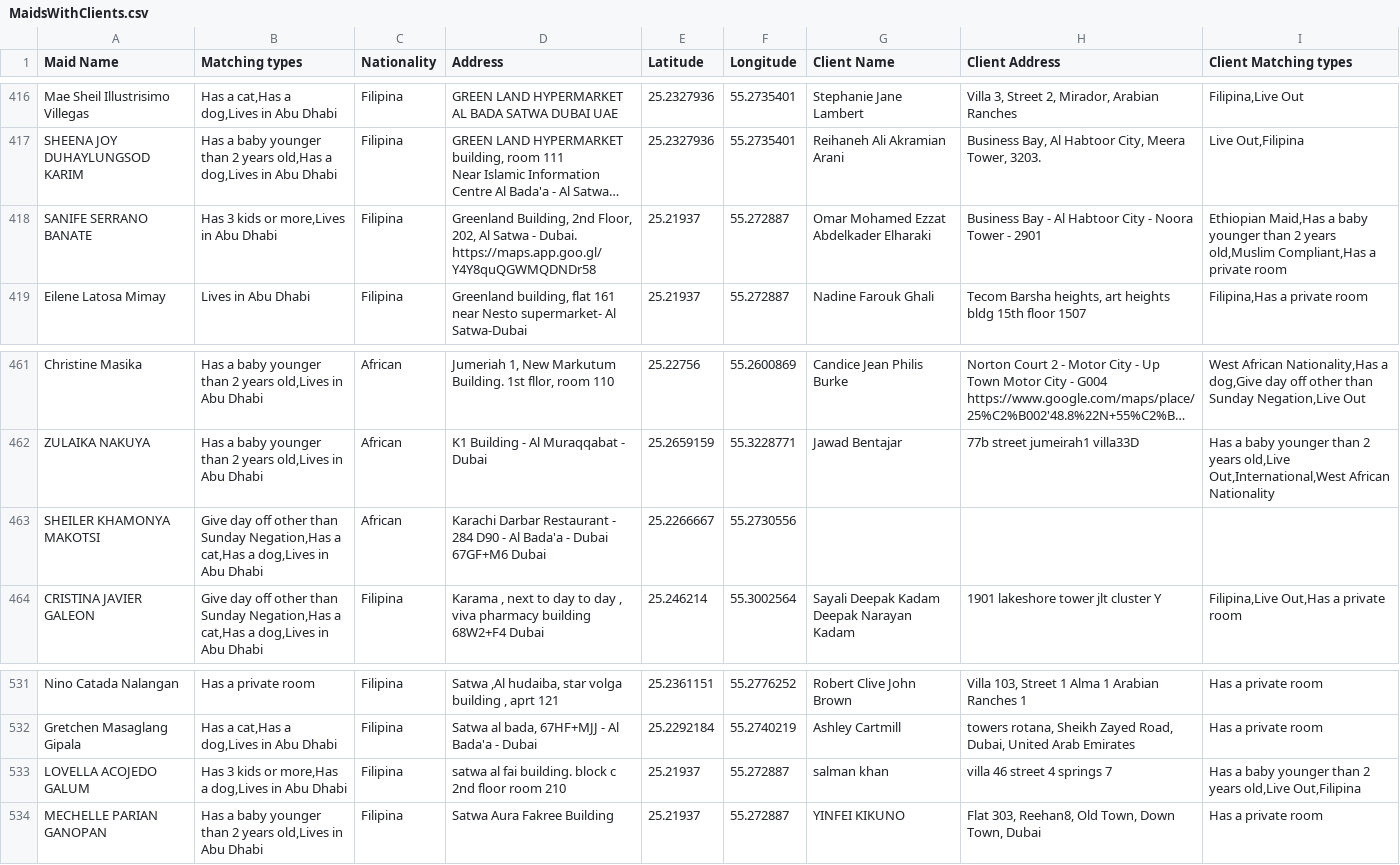
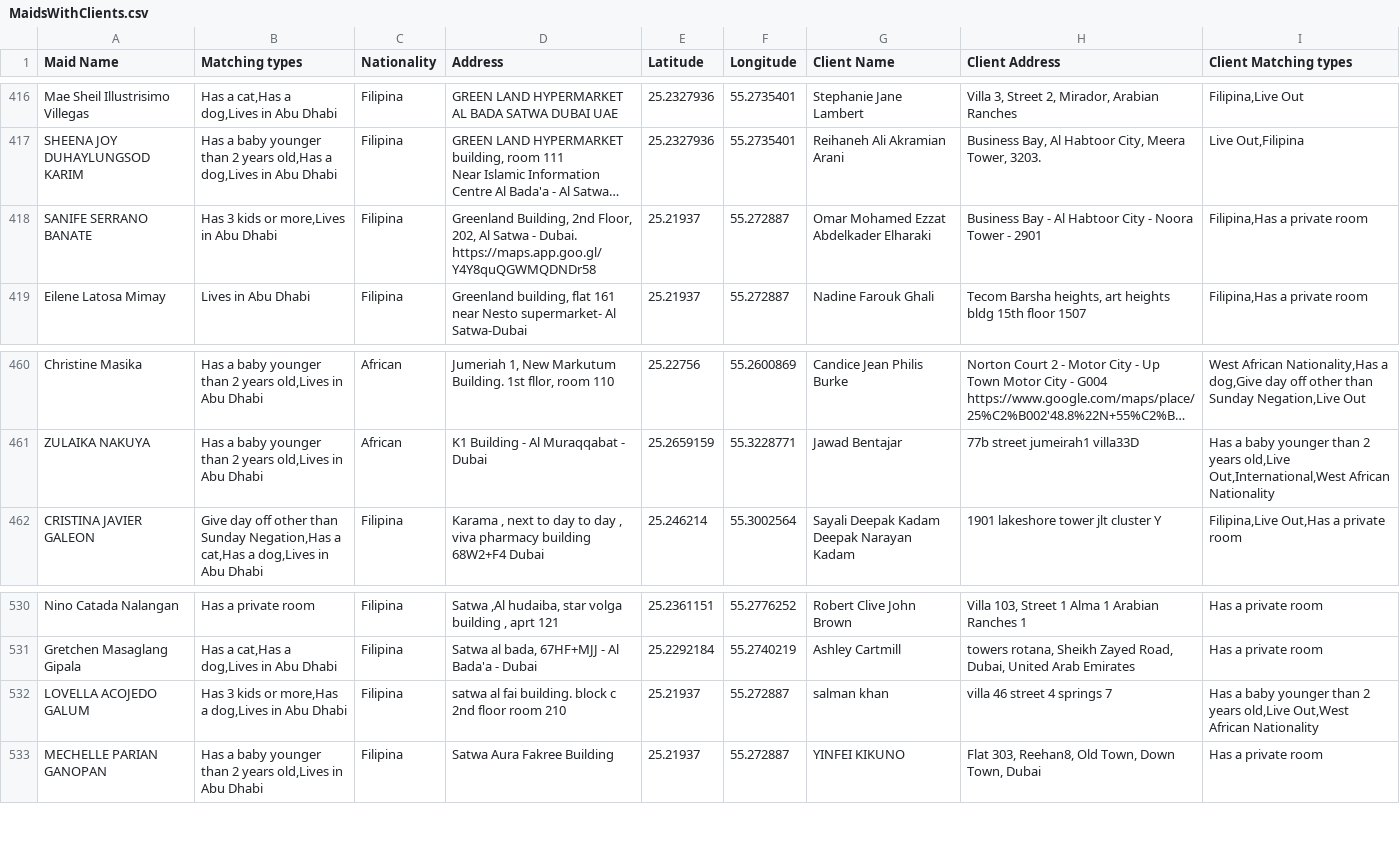
Before and after one commit to charbelchdid/map, a CSV file: MaidsWithClients.csv, drawn as a sheet; only a part is shown, gaps mark what is left out; long unchanged cells end in …; removed rows and columns are numbered as before the commit, all else as after; the diff covers the shown part only; the diff names each change by its address in the sheet, - before the commit and + after, or states it on an @@ line.

Commit message:
Update MaidsWithClients.csv - 2025-05-27T09:44:06.476Z

```diff
--- a/MaidsWithClients.csv
+++ b/MaidsWithClients.csv
-I418 (Client Matching types): Ethiopian Maid,Has a baby younger than 2 years old,Muslim Compliant,Has a private…
+I418 (Client Matching types): Filipina,Has a private…
-row 463: SHEILER KHAMONYA MAKOTSI | Give day off other than Sunday Negation,Has a cat,Has a dog,Lives in Abu Dhabi | African | Karachi Darbar Restaurant - 284 D90 - Al Bada'a - Dubai 67GF+M6 Dubai | 25.2266667 | 55.2730556
-I532 (Client Matching types): …years old,Live Out,Filipina
+I532 (Client Matching types): …years old,Live Out,West African Nationality
```
Also changed, not shown: 5 added rows and 5 removed rows elsewhere in this file.
